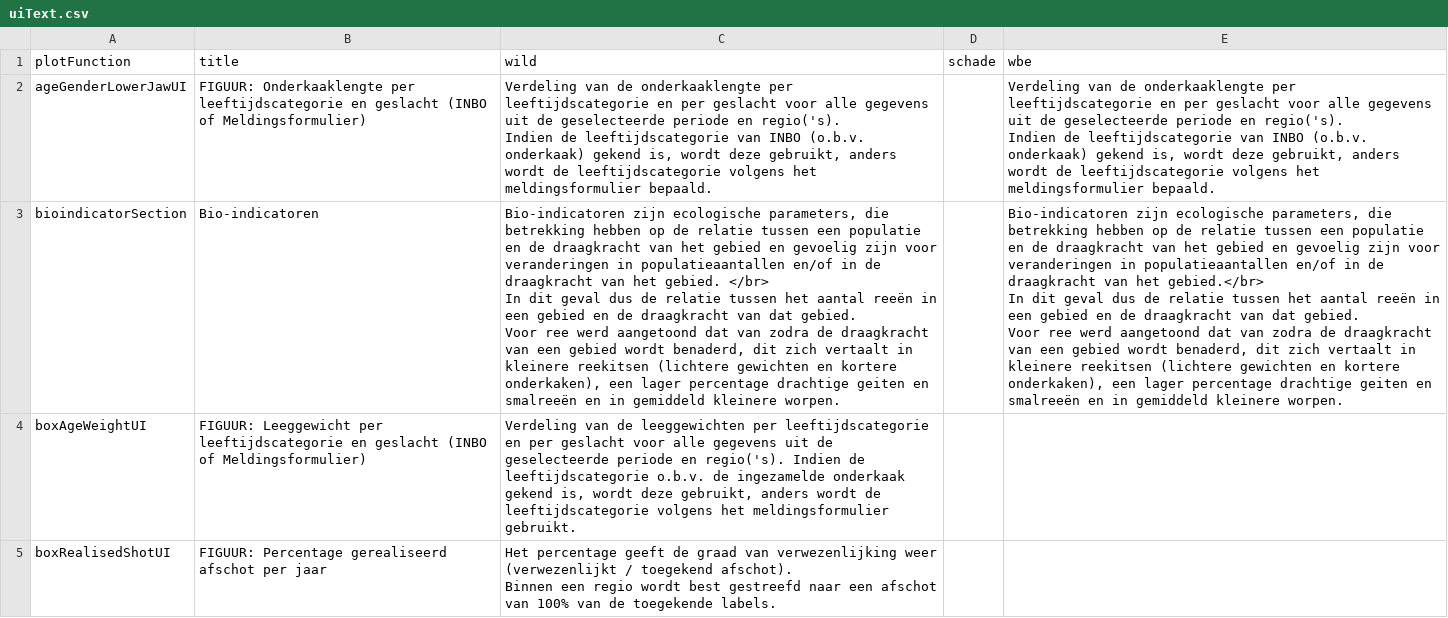
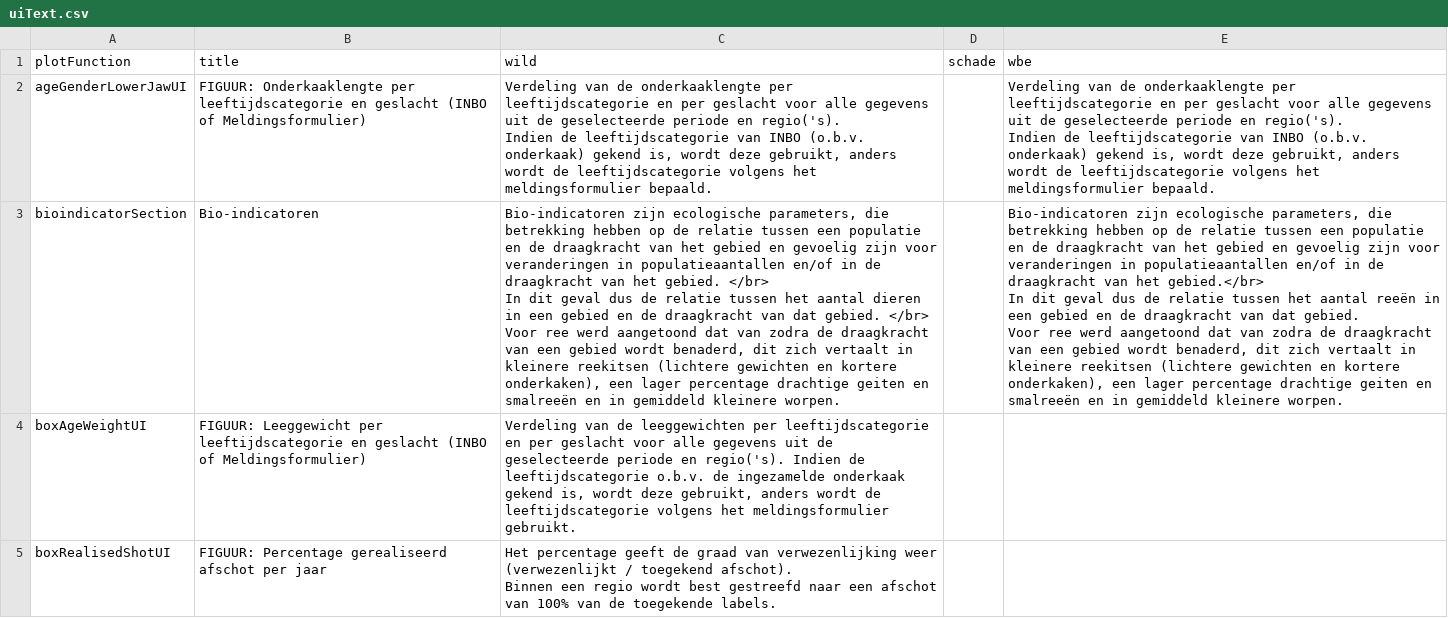
Before and after one commit to inbo/reporting-rshiny-grofwildjacht, a CSV file: reporting-grofwild/inst/extdata/uiText.csv, drawn as a sheet; only a part is shown.

Commit message:
Update uiText.csv
@mvarewyck the roedeer specific part should only be displayed when the user selects roedeer:
'</br> Voor ree werd aangetoond dat van zodra de draagkracht van een gebied wordt benaderd, dit zich vertaalt in kleinere reekitsen (lichtere gewichten en kortere onderkaken), een lager percentage drachtige geiten en smalreeën en in gemiddeld kleinere worpen. ",,"Bio-indicatoren zijn ecologische parameters, die betrekking hebben op de relatie tussen een populatie en de draagkracht van het gebied en gevoelig zijn voor veranderingen in populatieaantallen en/of in de draagkracht van het gebied.</br>
In dit geval dus de relatie tussen het aantal reeën in een gebied en de draagkracht van dat gebied. '

```diff
--- a/reporting-grofwild/inst/extdata/uiText.csv
+++ b/reporting-grofwild/inst/extdata/uiText.csv
@@ -4,7 +4,7 @@ Indien de leeftijdscategorie van INBO (o.b.v. onderkaak) gekend is, wordt deze g
 Indien de leeftijdscategorie van INBO (o.b.v. onderkaak) gekend is, wordt deze gebruikt, anders wordt de leeftijdscategorie volgens het meldingsformulier bepaald."
-bioindicatorSection,Bio-indicatoren,"Bio-indicatoren zijn ecologische parameters, die betrekking hebben op de relatie tussen een populatie en de draagkracht van het gebied en gevoelig zijn voor veranderingen in populatieaantallen en/of in de draagkracht van het gebied. </br>
-In dit geval dus de relatie tussen het aantal reeën in een gebied en de draagkracht van dat gebied.
-Voor ree werd aangetoond dat van zodra de draagkracht van een gebied wordt benaderd, dit zich vertaalt in kleinere reekitsen (lichtere gewichten en kortere onderkaken), een lager percentage drachtige geiten en smalreeën en in gemiddeld kleinere worpen. ",,"Bio-indicatoren zijn ecologische parameters, die betrekking hebben op de relatie tussen een populatie en de draagkracht van het gebied en gevoelig zijn voor veranderingen in populatieaantallen en/of in de draagkracht van het gebied.</br>
-In dit geval dus de relatie tussen het aantal reeën in een gebied en de draagkracht van dat gebied.
-Voor ree werd aangetoond dat van zodra de draagkracht van een gebied wordt benaderd, dit zich vertaalt in kleinere reekitsen (lichtere gewichten en kortere onderkaken), een lager percentage drachtige geiten en smalreeën en in gemiddeld kleinere worpen."
+bioindicatorSection,Bio-indicatoren,"Bio-indicatoren zijn ecologische parameters, die betrekking hebben op de relatie tussen een populatie en de draagkracht van het gebied en gevoelig zijn voor veranderingen in populatieaantallen en/of in de draagkracht van het gebied. </br>
+In dit geval dus de relatie tussen het aantal dieren in een gebied en de draagkracht van dat gebied. </br>
+Voor ree werd aangetoond dat van zodra de draagkracht van een gebied wordt benaderd, dit zich vertaalt in kleinere reekitsen (lichtere gewichten en kortere onderkaken), een lager percentage drachtige geiten en smalreeën en in gemiddeld kleinere worpen. ",,"Bio-indicatoren zijn ecologische parameters, die betrekking hebben op de relatie tussen een populatie en de draagkracht van het gebied en gevoelig zijn voor veranderingen in populatieaantallen en/of in de draagkracht van het gebied.</br>
+In dit geval dus de relatie tussen het aantal reeën in een gebied en de draagkracht van dat gebied.
+Voor ree werd aangetoond dat van zodra de draagkracht van een gebied wordt benaderd, dit zich vertaalt in kleinere reekitsen (lichtere gewichten en kortere onderkaken), een lager percentage drachtige geiten en smalreeën en in gemiddeld kleinere worpen."
 boxAgeWeightUI,FIGUUR: Leeggewicht per leeftijdscategorie en geslacht (INBO of Meldingsformulier),"Verdeling van de leeggewichten per leeftijdscategorie en per geslacht voor alle gegevens uit de geselecteerde periode en regio('s). Indien de leeftijdscategorie o.b.v. de ingezamelde onderkaak gekend is, wordt deze gebruikt, anders wordt de leeftijdscategorie volgens het meldingsformulier gebruikt.",,
```
